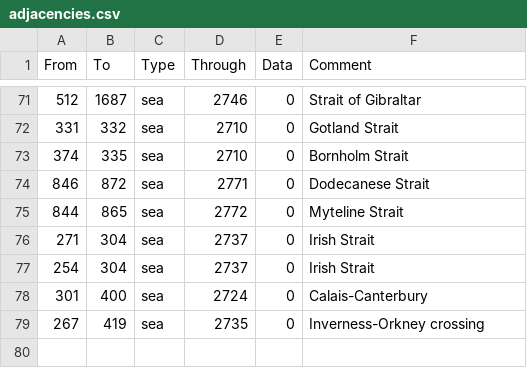
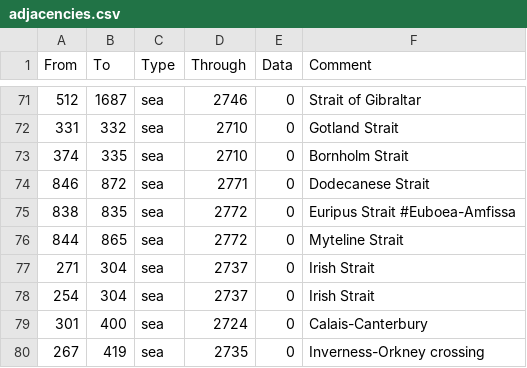
Before and after one commit to Savolainen5/The-Heirs-to-Aquitania, a CSV file: map/adjacencies.csv, drawn as a sheet; only a part is shown, gaps mark what is left out; the shorter side is filled out with more unchanged rows; the diff names each change by its address in the sheet, - before the commit and + after, or states it on an @@ line.

```diff
--- a/map/adjacencies.csv
+++ b/map/adjacencies.csv
+row 75: 838 | 835 | sea | 2772 | 0 | Euripus Strait #Euboea-Amfissa
```
Also changed, not shown: localisation/HTA_countries.csv, localisation/HTA_decisions.csv, 38 other files.
